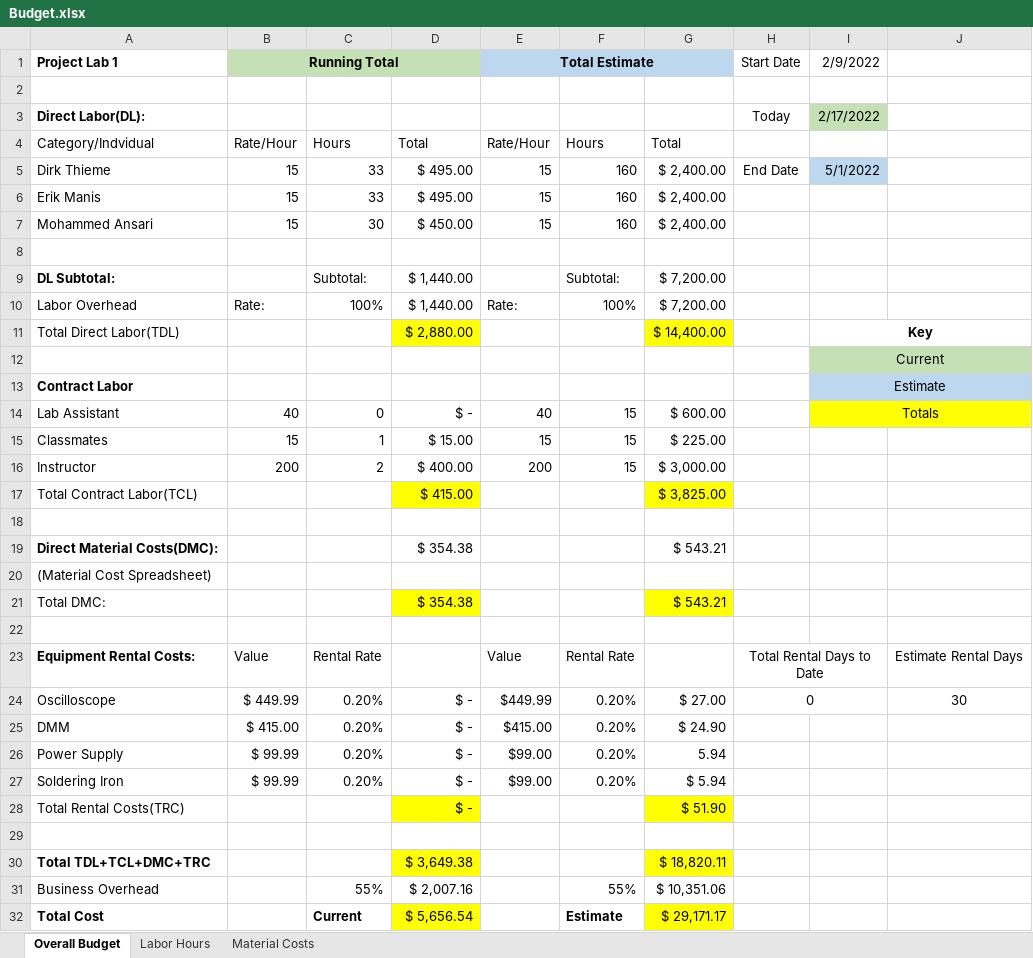
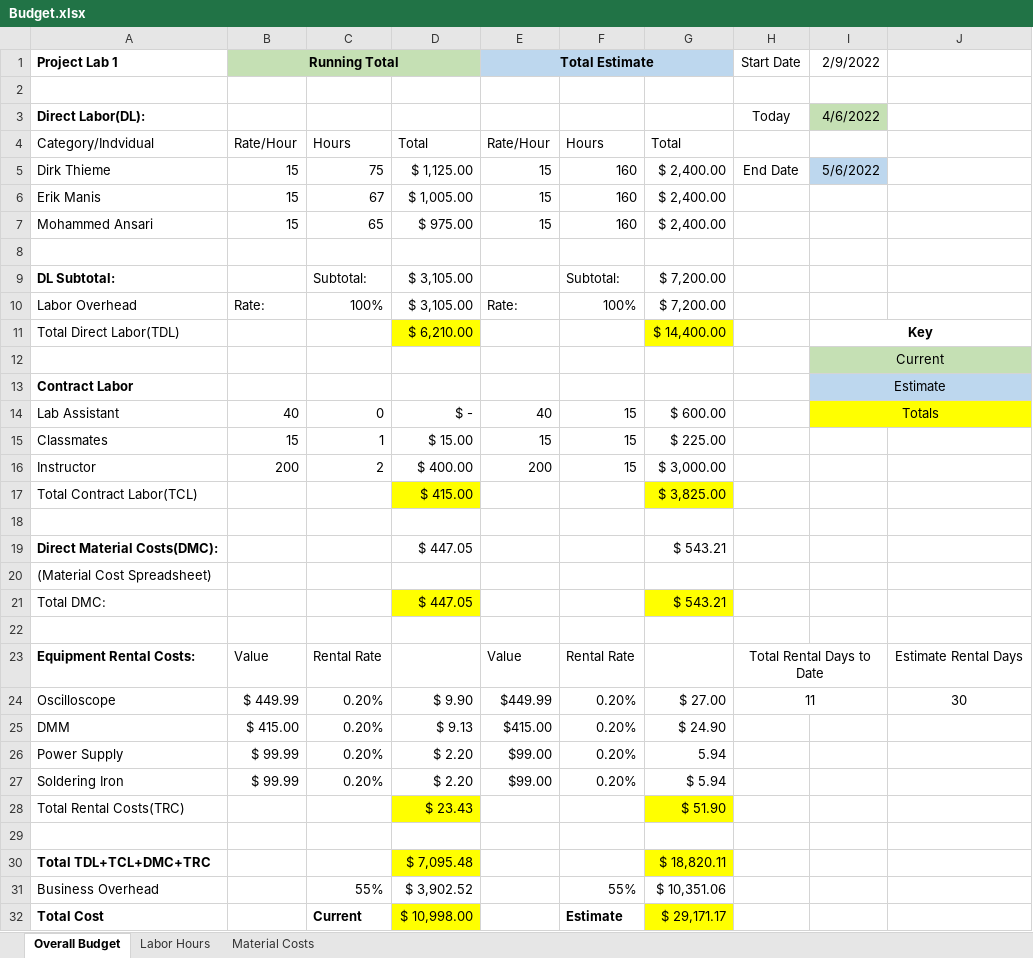
Before and after one commit to dirkt68/pl1-robotics, an Excel workbook: FinalProject/Budget.xlsx, sheet Overall Budget, drawn as a sheet; values as stored, in another font and other column widths than the file's, no borders; the diff names each change by its address in the sheet, - before the commit and + after, or states it on an @@ line.

Commit message:
Budget for 4/6

```diff
--- a/FinalProject/Budget.xlsx (sheet Overall Budget)
+++ b/FinalProject/Budget.xlsx (sheet Overall Budget)
-I3 (2/9/2022): 2/17/2022
+I3 (2/9/2022): 4/6/2022
-C5: 33
+C5: 75
-D5: $ 495.00
+D5: $ 1,125.00
-I5 (2/9/2022): 5/1/2022
+I5 (2/9/2022): 5/6/2022
-C6: 33
+C6: 67
-D6: $ 495.00
+D6: $ 1,005.00
-C7: 30
+C7: 65
-D7: $ 450.00
+D7: $ 975.00
-D9:D10: $ 1,440.00
+D9:D10: $ 3,105.00
-D11: $ 2,880.00
+D11: $ 6,210.00
-D19: $ 354.38
+D19: $ 447.05
-D21: $ 354.38
+D21: $ 447.05
-D24: $ -
+D24: $ 9.90
-H24 (Start Date): 0
+H24 (Start Date): 11
-D25: $ -
+D25: $ 9.13
-D26:D27: $ -
+D26:D27: $ 2.20
-D28: $ -
+D28: $ 23.43
-D30: $ 3,649.38
+D30: $ 7,095.48
-D31: $ 2,007.16
+D31: $ 3,902.52
-D32: $ 5,656.54
+D32: $ 10,998.00
```
Also changed, not shown: sheet Labor Hours, sheet Material Costs, formulas that keep their value.
